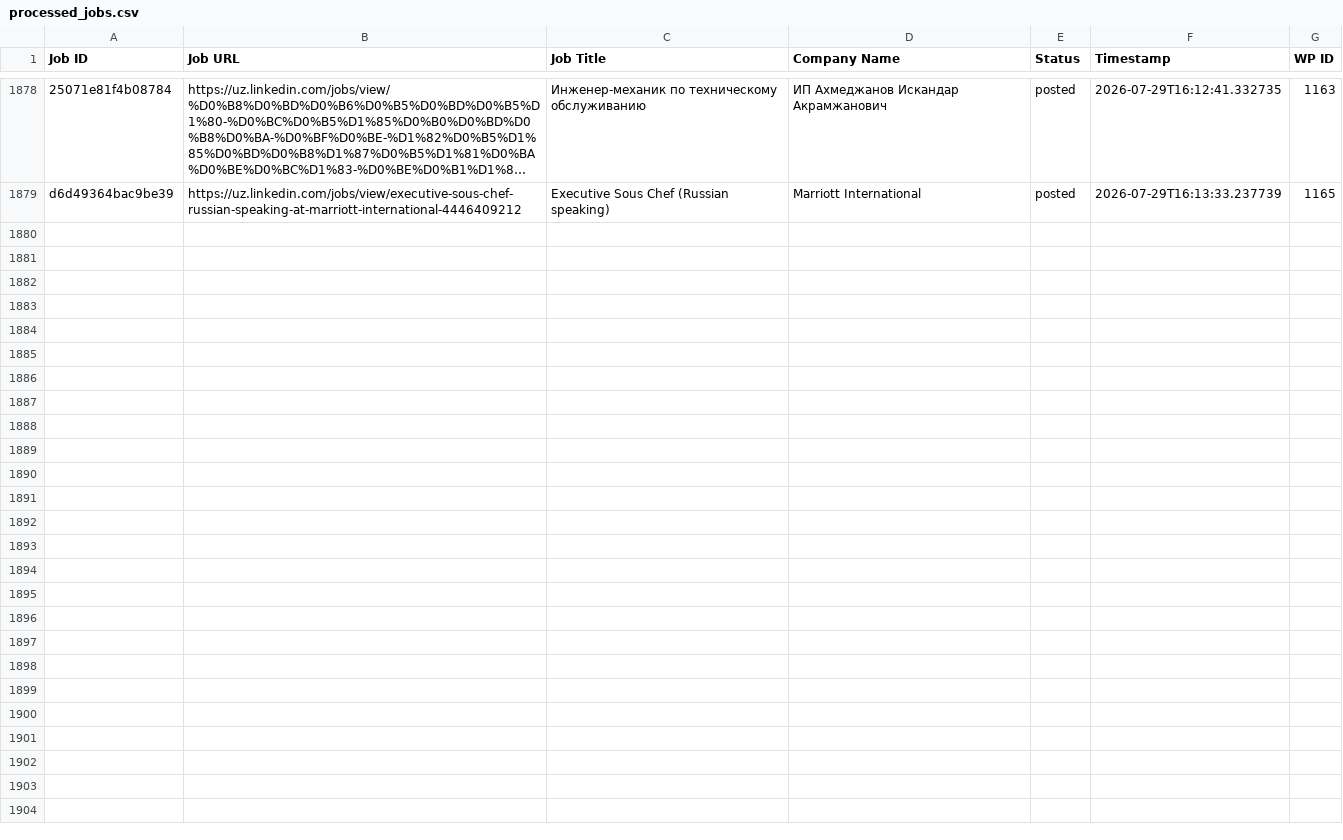
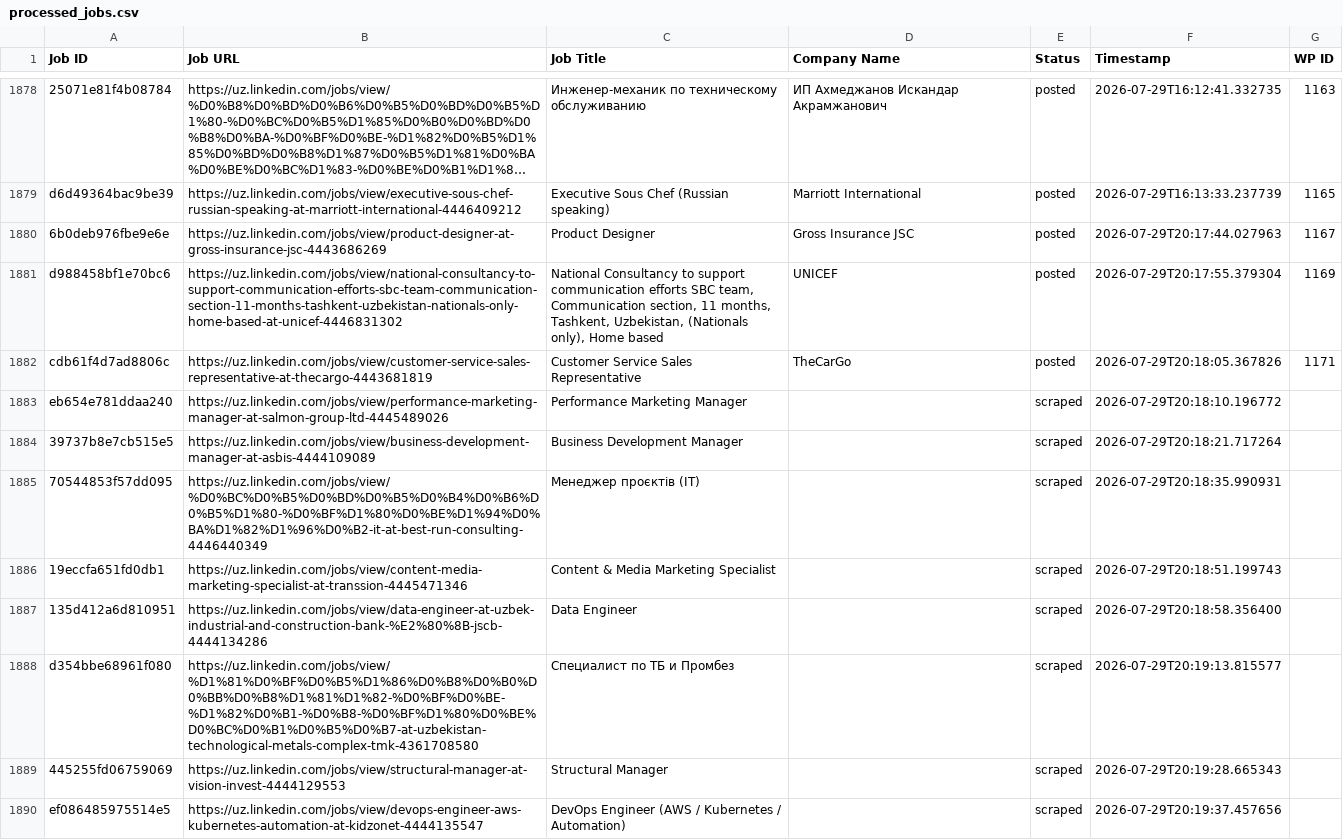
Before and after one commit to innovationinc2000/uz, a CSV file: processed_jobs.csv, drawn as a sheet; only a part is shown, gaps mark what is left out; long unchanged cells end in …; the diff names each change by its address in the sheet, - before the commit and + after, or states it on an @@ line.

```diff
--- a/processed_jobs.csv
+++ b/processed_jobs.csv
+row 1880: 6b0deb976fbe9e6e | https://uz.linkedin.com/jobs/view/product-designer-at-gross-insurance-jsc-4443686269 | Product Designer | Gross Insurance JSC | posted | 2026-07-29T20:17:44.027963 | 1167
+row 1881: d988458bf1e70bc6 | https://uz.linkedin.com/jobs/view/national-consultancy-to-support-communication-efforts-sbc-team-communication-section-11-months-tashkent-uzbekistan-nationals-only-home-based-at-unicef-4446831302 | National Consultancy to support communication efforts SBC team, Communication section, 11 months, Tashkent, Uzbekistan, (Nationals only), Home based | UNICEF | posted | 2026-07-29T20:17:55.379304 | 1169
+row 1882: cdb61f4d7ad8806c | https://uz.linkedin.com/jobs/view/customer-service-sales-representative-at-thecargo-4443681819 | Customer Service Sales Representative | TheCarGo | posted | 2026-07-29T20:18:05.367826 | 1171
+row 1883: eb654e781ddaa240 | https://uz.linkedin.com/jobs/view/performance-marketing-manager-at-salmon-group-ltd-4445489026 | Performance Marketing Manager |  | scraped | 2026-07-29T20:18:10.196772
+row 1884: 39737b8e7cb515e5 | https://uz.linkedin.com/jobs/view/business-development-manager-at-asbis-4444109089 | Business Development Manager |  | scraped | 2026-07-29T20:18:21.717264
+row 1885: 70544853f57dd095 | https://uz.linkedin.com/jobs/view/%D0%BC%D0%B5%D0%BD%D0%B5%D0%B4%D0%B6%D0%B5%D1%80-%D0%BF%D1%80%D0%BE%D1%94%D0%BA%D1%82%D1%96%D0%B2-it-at-best-run-consulting-4446440349 | Менеджер проєктів (IT) |  | scraped | 2026-07-29T20:18:35.990931
+row 1886: 19eccfa651fd0db1 | https://uz.linkedin.com/jobs/view/content-media-marketing-specialist-at-transsion-4445471346 | Content & Media Marketing Specialist |  | scraped | 2026-07-29T20:18:51.199743
+row 1887: 135d412a6d810951 | https://uz.linkedin.com/jobs/view/data-engineer-at-uzbek-industrial-and-construction-bank-%E2%80%8B-jscb-4444134286 | Data Engineer |  | scraped | 2026-07-29T20:18:58.356400
+row 1888: d354bbe68961f080 | https://uz.linkedin.com/jobs/view/%D1%81%D0%BF%D0%B5%D1%86%D0%B8%D0%B0%D0%BB%D0%B8%D1%81%D1%82-%D0%BF%D0%BE-%D1%82%D0%B1-%D0%B8-%D0%BF%D1%80%D0%BE%D0%BC%D0%B1%D0%B5%D0%B7-at-uzbekistan-technological-metals-complex-tmk-4361708580 | Специалист по ТБ и Промбез |  | scraped | 2026-07-29T20:19:13.815577
+row 1889: 445255fd06759069 | https://uz.linkedin.com/jobs/view/structural-manager-at-vision-invest-4444129553 | Structural Manager |  | scraped | 2026-07-29T20:19:28.665343
+row 1890: ef086485975514e5 | https://uz.linkedin.com/jobs/view/devops-engineer-aws-kubernetes-automation-at-kidzonet-4444135547 | DevOps Engineer (AWS / Kubernetes / Automation) |  | scraped | 2026-07-29T20:19:37.457656
```
